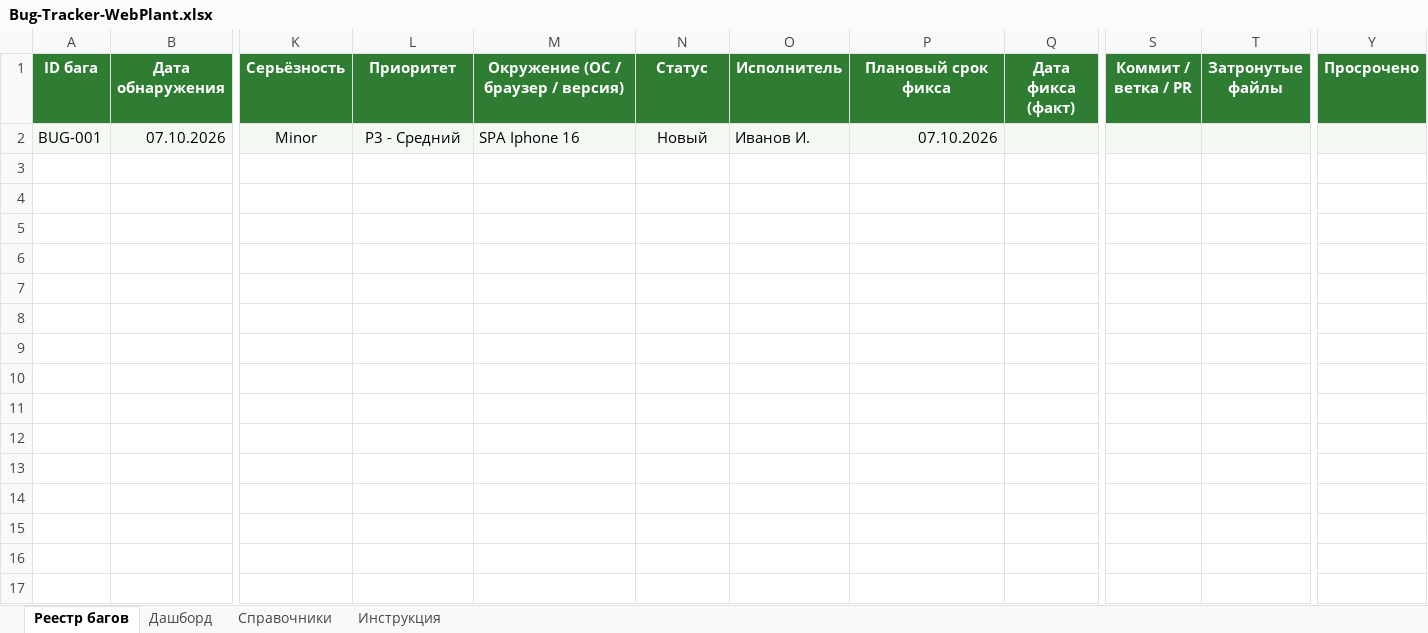
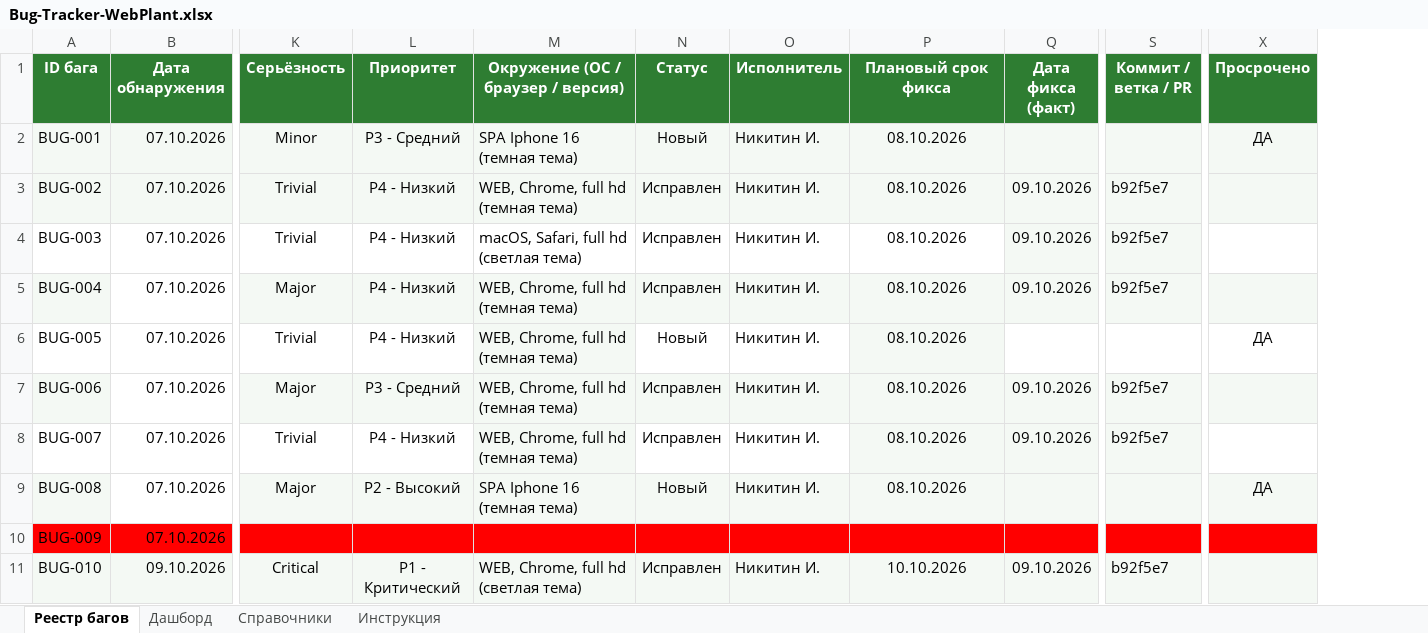
Before and after one commit to ghost00051/WebPlant, an Excel workbook: Bug-Tracker-WebPlant.xlsx, sheet Реестр багов, drawn as a sheet; only a part is shown, gaps mark what is left out; values as stored, in another font and other column widths than the file's, no borders; charts and pictures and conditional formats not drawn; removed rows and columns are numbered as before the commit, all else as after; rows hold the shown columns only; the diff covers the shown part only; the diff names each change by its address in the sheet, - before the commit and + after, or states it on an @@ line.

Commit message:
Add bug tracker sync with Google Sheets
Скрипт scripts/sync-bug-tracker.mjs забирает лист «Реестр багов» (CSV-зеркало) и всю книгу (xlsx) из Google Sheets, ежедневная задача планировщика WebPlant-BugTracker-Sync, CSV-зеркало для читаемых диффов и проверки --check.

```diff
--- a/Bug-Tracker-WebPlant.xlsx (sheet Реестр багов)
+++ b/Bug-Tracker-WebPlant.xlsx (sheet Реестр багов)
-column T (Затронутые файлы), empty
-M2: SPA Iphone 16
+M2: SPA Iphone 16 (темная тема)
-O2 (Исполнитель): Иванов И.
+O2 (Исполнитель): Никитин И.
-P2 (Плановый срок фикса): 07.10.2026
+P2 (Плановый срок фикса): 08.10.2026
-P2 alignment: right
+P2 alignment: center
-X2 (Просрочено): (empty)
+X2 (Просрочено): ДА
+row 3: BUG-002 | 07.10.2026 | Trivial | P4 - Низкий | WEB, Chrome, full hd (темная тема) | Исправлен | Никитин И. | 08.10.2026 | 09.10.2026 | b92f5e7
+row 4: BUG-003 | 07.10.2026 | Trivial | P4 - Низкий | macOS, Safari, full hd (светлая тема) | Исправлен | Никитин И. | 08.10.2026 | 09.10.2026 | b92f5e7
+row 5: BUG-004 | 07.10.2026 | Major | P4 - Низкий | WEB, Chrome, full hd (темная тема) | Исправлен | Никитин И. | 08.10.2026 | 09.10.2026 | b92f5e7
+row 6: BUG-005 | 07.10.2026 | Trivial | P4 - Низкий | WEB, Chrome, full hd (темная тема) | Новый | Никитин И. | 08.10.2026 |  |  | ДА
+row 7: BUG-006 | 07.10.2026 | Major | P3 - Средний | WEB, Chrome, full hd (темная тема) | Исправлен | Никитин И. | 08.10.2026 | 09.10.2026 | b92f5e7
+row 8: BUG-007 | 07.10.2026 | Trivial | P4 - Низкий | WEB, Chrome, full hd (темная тема) | Исправлен | Никитин И. | 08.10.2026 | 09.10.2026 | b92f5e7
+row 9: BUG-008 | 07.10.2026 | Major | P2 - Высокий | SPA Iphone 16 (темная тема) | Новый | Никитин И. | 08.10.2026 |  |  | ДА
+row 10: BUG-009 | 07.10.2026
+row 11: BUG-010 | 09.10.2026 | Critical | P1 - Критический | WEB, Chrome, full hd (светлая тема) | Исправлен | Никитин И. | 10.10.2026 | 09.10.2026 | b92f5e7
```
Also changed, not shown: 9 added rows elsewhere in this sheet, sheet Дашборд, sheet Инструкция, sheet Справочники, charts or pictures, 5 other files.
